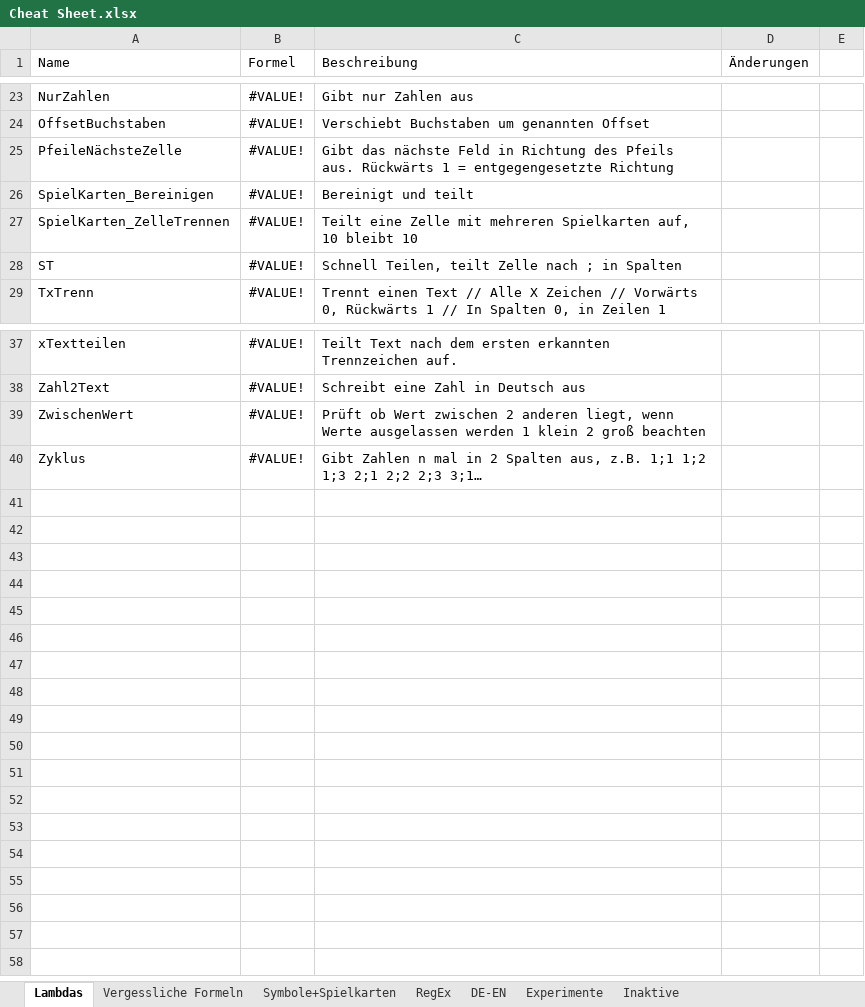
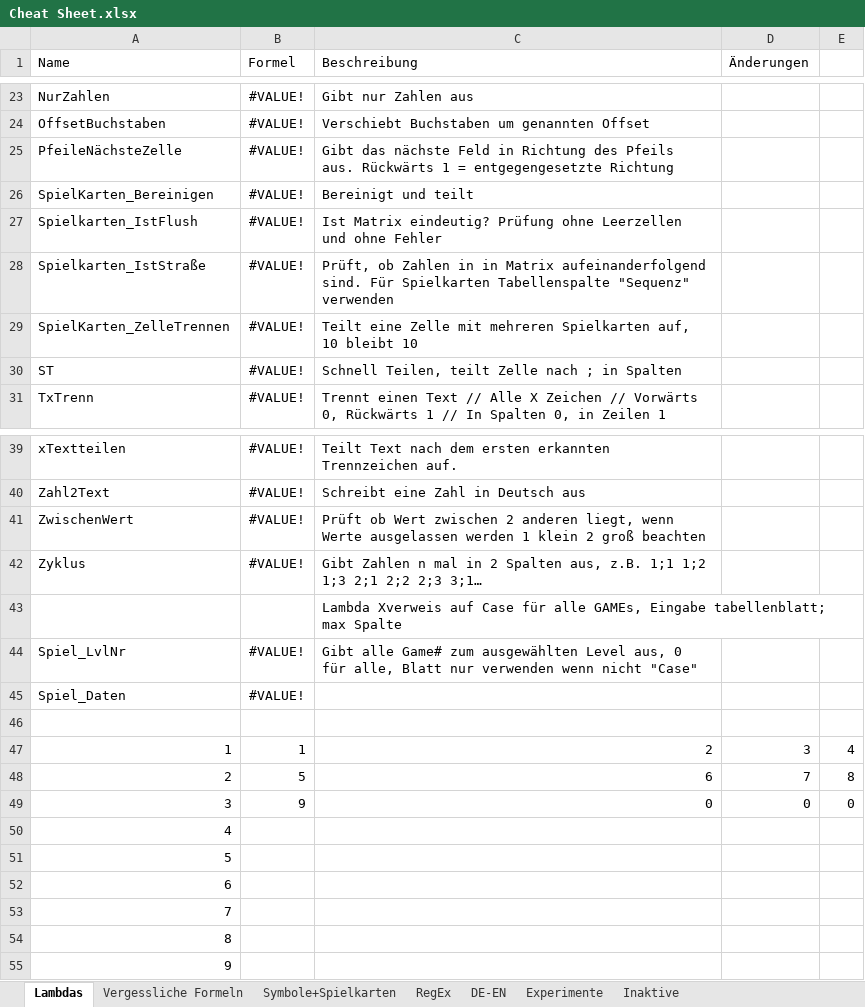
Before and after one commit to bz177/ExcelLambdas, an Excel workbook: Cheat Sheet.xlsx, sheet Lambdas, drawn as a sheet; only a part is shown, gaps mark what is left out; values as stored, in another font and other column widths than the file's, no borders; the diff names each change by its address in the sheet, - before the commit and + after, or states it on an @@ line.

Commit message:
Add files via upload

```diff
--- a/Cheat Sheet.xlsx (sheet Lambdas)
+++ b/Cheat Sheet.xlsx (sheet Lambdas)
+row 27: Spielkarten_IstFlush | #VALUE! | Ist Matrix eindeutig? Prüfung ohne Leerzellen und ohne Fehler
+row 28: Spielkarten_IstStraße | #VALUE! | Prüft, ob Zahlen in in Matrix aufeinanderfolgend sind. Für Spielkarten Tabellenspalte "Sequenz" verwenden
+row 43:  |  | Lambda Xverweis auf Case für alle GAMEs, Eingabe tabellenblatt; max Spalte
+row 44: Spiel_LvlNr | #VALUE! | Gibt alle Game# zum ausgewählten Level aus, 0 für alle, Blatt nur verwenden wenn nicht "Case"
+row 45: Spiel_Daten | #VALUE!
+row 46: (empty)
+row 47: 1 | 1 | 2 | 3 | 4
+row 48: 2 | 5 | 6 | 7 | 8
+row 49: 3 | 9 | 0 | 0 | 0
+row 50: 4
+row 51: 5
+row 52: 6
+row 53: 7
+row 54: 8
+row 55: 9
```
Also changed, not shown: sheet Symbole+Spielkarten, sheet Vergessliche Formeln.
